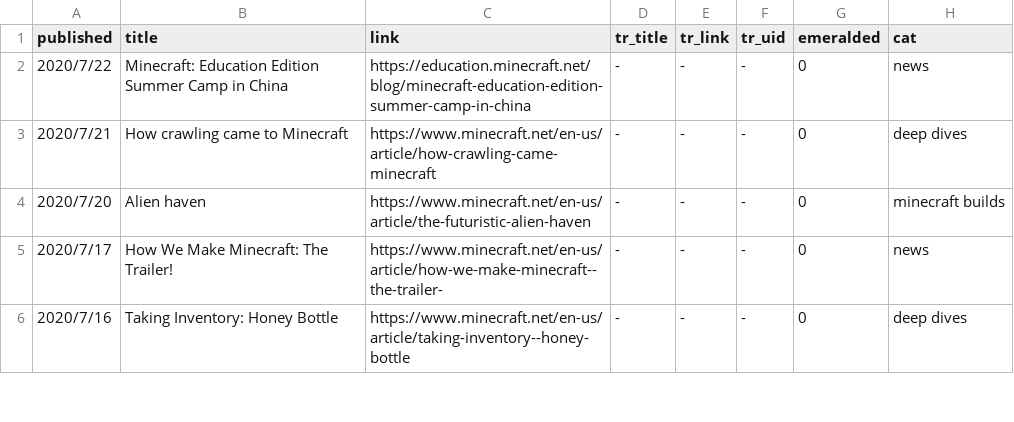
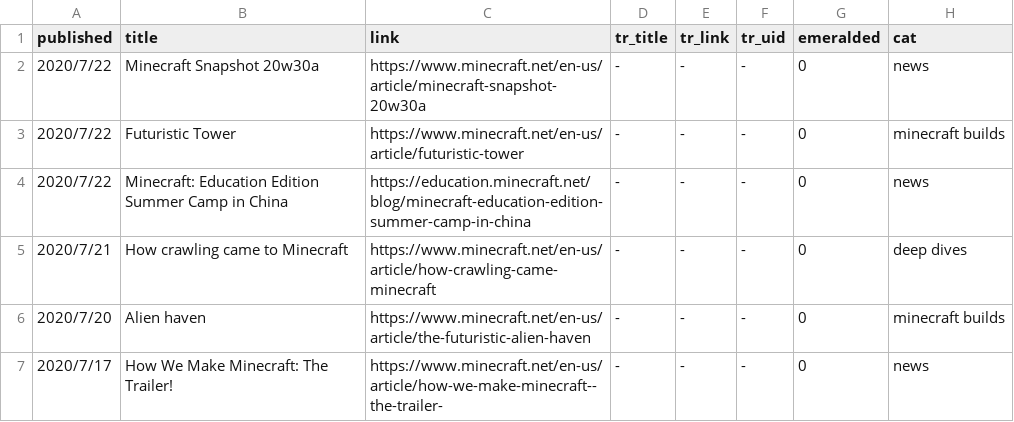
Before and after one commit to SPXFellow/minecraft.net-translations, a CSV file: rawtable.csv, drawn as a sheet; only a part is shown; the shorter side is filled out with more unchanged rows.

```diff
--- a/rawtable.csv
+++ b/rawtable.csv
@@ -1,2 +1,4 @@
 published,title,link,tr_title,tr_link,tr_uid,emeralded,cat
+2020/7/22,Minecraft Snapshot 20w30a,https://www.minecraft.net/en-us/article/minecraft-snapshot-20w30a,-,-,-,0,news
+2020/7/22,Futuristic Tower,https://www.minecraft.net/en-us/article/futuristic-tower,-,-,-,0,minecraft builds
 2020/7/22,Minecraft: Education Edition Summer Camp in China,https://education.minecraft.net/blog/minecraft-education-edition-summer-camp-in-china,-,-,-,0,news
```
